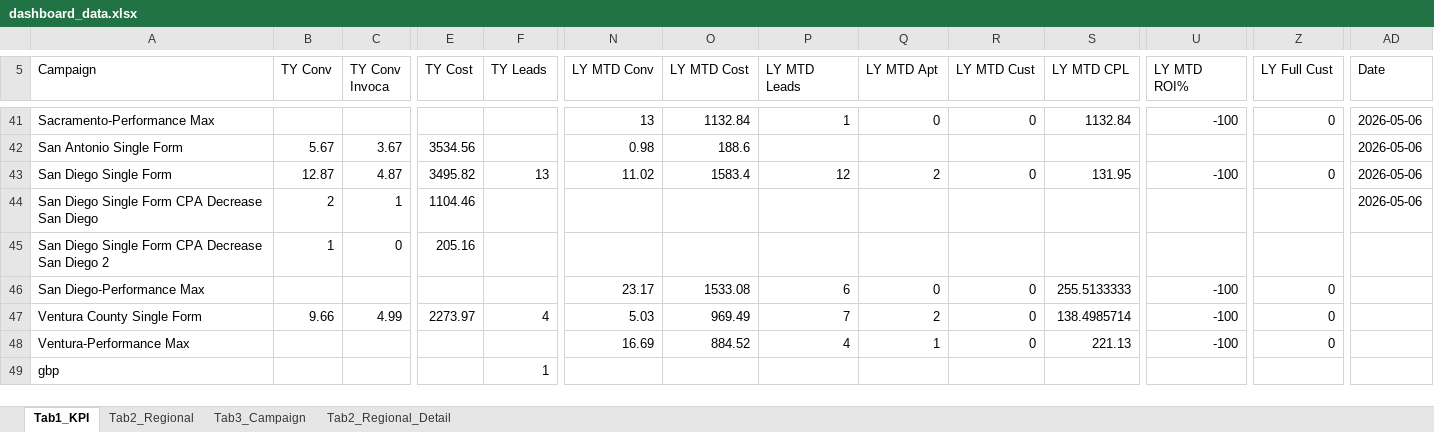
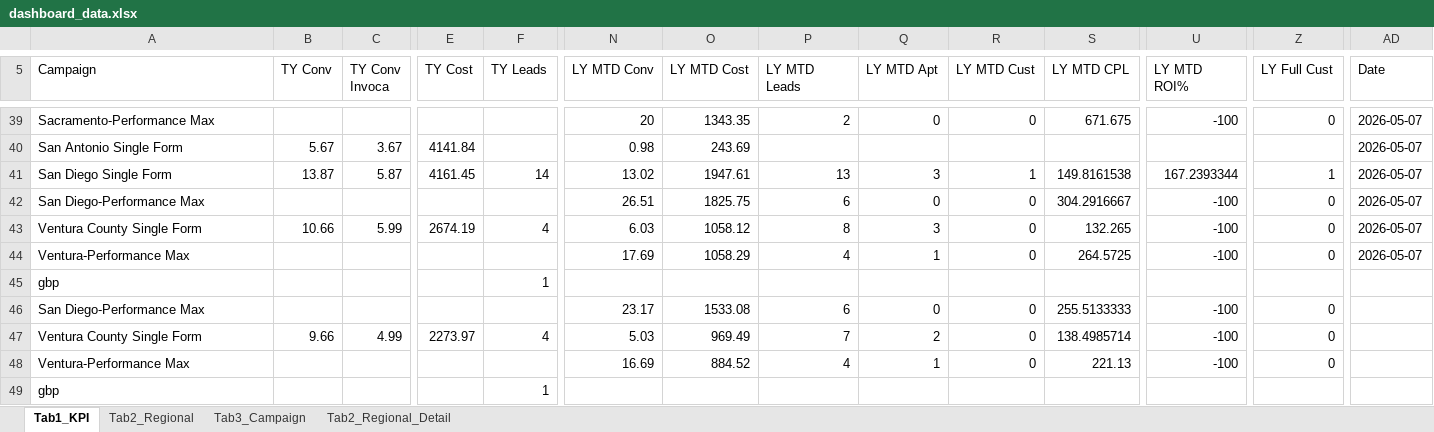
Before and after one commit to panpanlsw-ops/Google-Dashboard, an Excel workbook: dashboard_data.xlsx, sheet Tab1_KPI, drawn as a sheet; only a part is shown, gaps mark what is left out; values as stored, in another font and other column widths than the file's, no cell formats; removed rows and columns are numbered as before the commit, all else as after; rows hold the shown columns only; the diff covers the shown part only; the diff names each change by its address in the sheet, - before the commit and + after, or states it on an @@ line.

```diff
--- a/dashboard_data.xlsx (sheet Tab1_KPI)
+++ b/dashboard_data.xlsx (sheet Tab1_KPI)
-N39 (LY MTD Conv): 13
+N39 (LY MTD Conv): 20
-O39 (LY MTD Cost): 1132.84
+O39 (LY MTD Cost): 1343.35
-P39 (LY MTD Leads): 1
+P39 (LY MTD Leads): 2
-S39 (LY MTD CPL): 1132.84
+S39 (LY MTD CPL): 671.675
-AD39:AD41 (Date): 2026-05-06
+AD39:AD41 (Date): 2026-05-07
-E40 (TY Cost): 3534.56
+E40 (TY Cost): 4141.84
-O40 (LY MTD Cost): 188.6
+O40 (LY MTD Cost): 243.69
-B41 (TY Conv): 12.87
+B41 (TY Conv): 13.87
-C41 (TY Conv Invoca): 4.87
+C41 (TY Conv Invoca): 5.87
-E41 (TY Cost): 3495.82
+E41 (TY Cost): 4161.45
-F41 (TY Leads): 13
+F41 (TY Leads): 14
-N41 (LY MTD Conv): 11.02
+N41 (LY MTD Conv): 13.02
-O41 (LY MTD Cost): 1583.4
+O41 (LY MTD Cost): 1947.61
-P41 (LY MTD Leads): 12
+P41 (LY MTD Leads): 13
-Q41 (LY MTD Apt): 2
+Q41 (LY MTD Apt): 3
-R41 (LY MTD Cust): 0
+R41 (LY MTD Cust): 1
-S41 (LY MTD CPL): 131.95
+S41 (LY MTD CPL): 149.8161538
-U41 (LY MTD ROI%): -100
+U41 (LY MTD ROI%): 167.2393344
-Z41 (LY Full Cust): 0
+Z41 (LY Full Cust): 1
-row 44: San Diego Single Form CPA Decrease San Diego | 2 | 1 | 1104.46 |  |  |  |  |  |  |  |  |  | 2026-05-06
-row 45: San Diego Single Form CPA Decrease San Diego 2 | 1 | 0 | 205.16
+row 42: San Diego-Performance Max |  |  |  |  | 26.51 | 1825.75 | 6 | 0 | 0 | 304.2916667 | -100 | 0 | 2026-05-07
+row 43: Ventura County Single Form | 10.66 | 5.99 | 2674.19 | 4 | 6.03 | 1058.12 | 8 | 3 | 0 | 132.265 | -100 | 0 | 2026-05-07
+row 44: Ventura-Performance Max |  |  |  |  | 17.69 | 1058.29 | 4 | 1 | 0 | 264.5725 | -100 | 0 | 2026-05-07
+row 45: gbp |  |  |  | 1
```
Also changed, not shown: 2 added rows, 4 removed rows and 248 edited cells elsewhere in this sheet, sheet Tab3_Campaign, sheet Tab2_Regional, sheet Tab2_Regional_Detail, cell formats.
